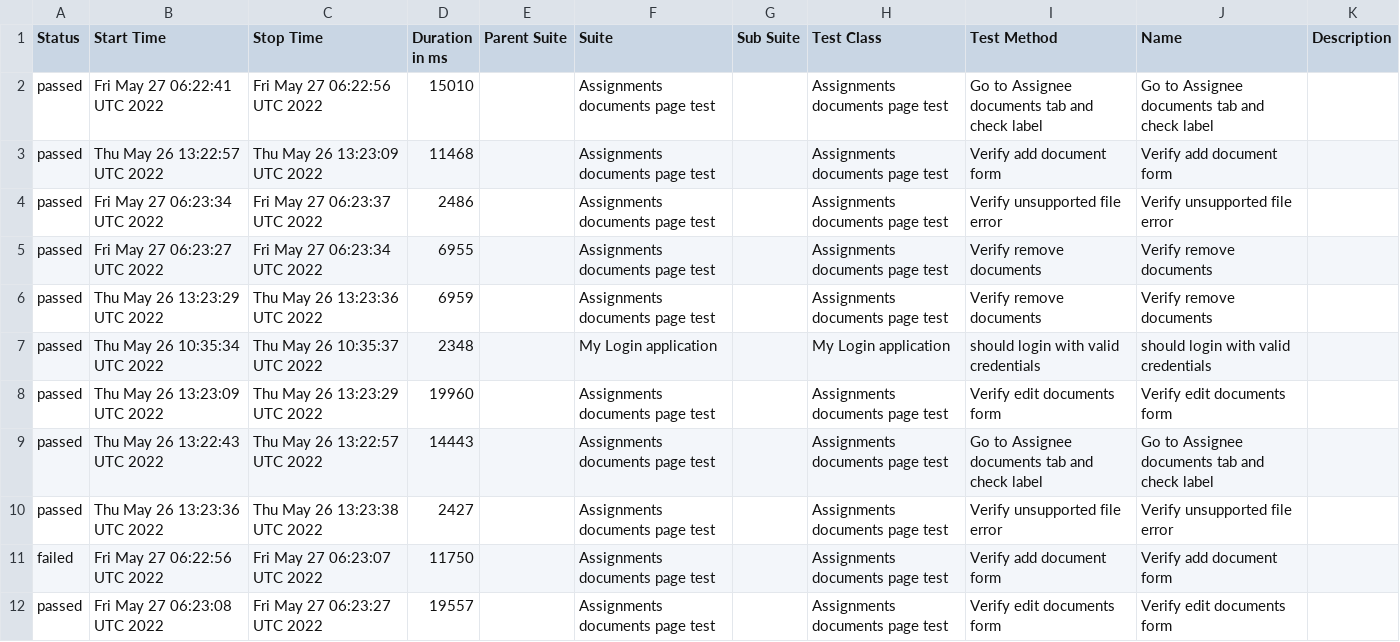
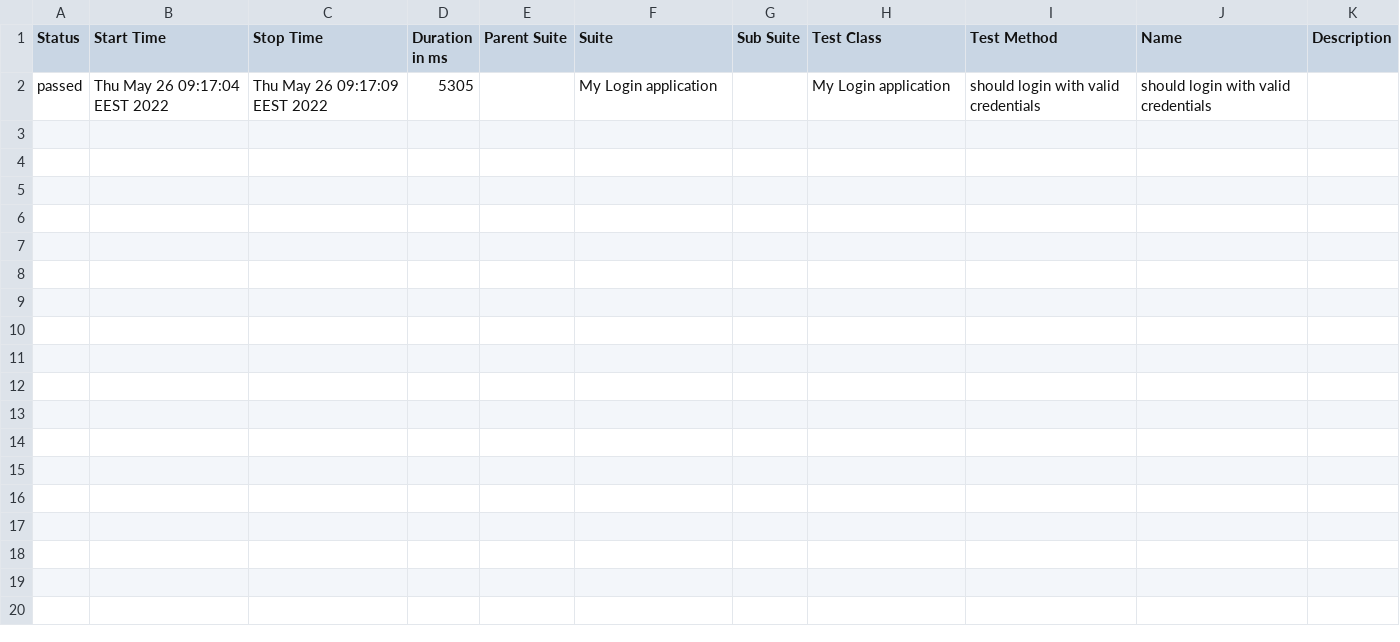
Before and after one commit to Kravch773/testGithubActions, a CSV file: data/suites.csv, drawn as a sheet.

Commit message:
Deploying to gh-pages from @ Kravch773/testGithubActions@9bedfea190907605947eed6b605e2573fa0961ff 🚀

```diff
--- a/data/suites.csv
+++ b/data/suites.csv
@@ -1,12 +1,2 @@
 "Status","Start Time","Stop Time","Duration in ms","Parent Suite","Suite","Sub Suite","Test Class","Test Method","Name","Description"
-"passed","Fri May 27 06:22:41 UTC 2022","Fri May 27 06:22:56 UTC 2022","15010","","Assignments documents page test","","Assignments documents page test","Go to Assignee documents tab and check label","Go to Assignee documents tab and check label",""
-"passed","Thu May 26 13:22:57 UTC 2022","Thu May 26 13:23:09 UTC 2022","11468","","Assignments documents page test","","Assignments documents page test","Verify add document form","Verify add document form",""
-"passed","Fri May 27 06:23:34 UTC 2022","Fri May 27 06:23:37 UTC 2022","2486","","Assignments documents page test","","Assignments documents page test","Verify unsupported file error","Verify unsupported file error",""
-"passed","Fri May 27 06:23:27 UTC 2022","Fri May 27 06:23:34 UTC 2022","6955","","Assignments documents page test","","Assignments documents page test","Verify remove documents","Verify remove documents",""
-"passed","Thu May 26 13:23:29 UTC 2022","Thu May 26 13:23:36 UTC 2022","6959","","Assignments documents page test","","Assignments documents page test","Verify remove documents","Verify remove documents",""
-"passed","Thu May 26 10:35:34 UTC 2022","Thu May 26 10:35:37 UTC 2022","2348","","My Login application","","My Login application","should login with valid credentials","should login with valid credentials",""
-"passed","Thu May 26 13:23:09 UTC 2022","Thu May 26 13:23:29 UTC 2022","19960","","Assignments documents page test","","Assignments documents page test","Verify edit documents form","Verify edit documents form",""
-"passed","Thu May 26 13:22:43 UTC 2022","Thu May 26 13:22:57 UTC 2022","14443","","Assignments documents page test","","Assignments documents page test","Go to Assignee documents tab and check label","Go to Assignee documents tab and check label",""
-"passed","Thu May 26 13:23:36 UTC 2022","Thu May 26 13:23:38 UTC 2022","2427","","Assignments documents page test","","Assignments documents page test","Verify unsupported file error","Verify unsupported file error",""
-"failed","Fri May 27 06:22:56 UTC 2022","Fri May 27 06:23:07 UTC 2022","11750","","Assignments documents page test","","Assignments documents page test","Verify add document form","Verify add document form",""
-"passed","Fri May 27 06:23:08 UTC 2022","Fri May 27 06:23:27 UTC 2022","19557","","Assignments documents page test","","Assignments documents page test","Verify edit documents form","Verify edit documents form",""
+"passed","Thu May 26 09:17:04 EEST 2022","Thu May 26 09:17:09 EEST 2022","5305","","My Login application","","My Login application","should login with valid credentials","should login with valid credentials",""
```
Also changed, not shown: 59 other files.
